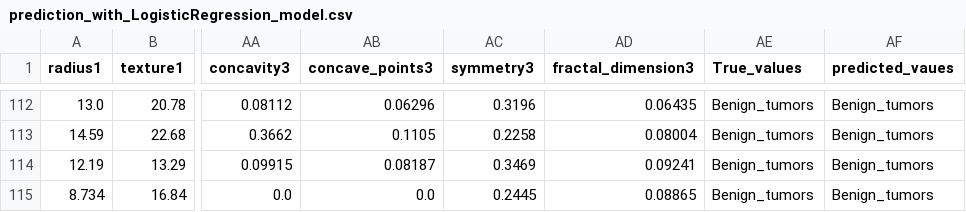
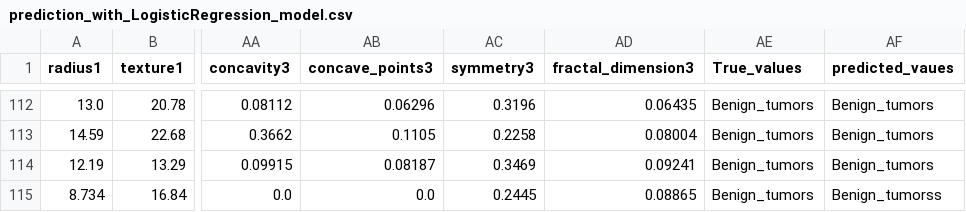
Before and after one commit to salvapathi/salvapathi-air_flow-pipeline-model-Tumors, a CSV file: prediction_&_report/prediction_with_LogisticRegression_model.csv, drawn as a sheet; only a part is shown, gaps mark what is left out; the diff names each change by its address in the sheet, - before the commit and + after, or states it on an @@ line.

```diff
--- a/prediction_&_report/prediction_with_LogisticRegression_model.csv
+++ b/prediction_&_report/prediction_with_LogisticRegression_model.csv
-AF115 (predicted_vaues): Benign_tumors
+AF115 (predicted_vaues): Benign_tumorss
```
Also changed, not shown: 1 other file.
